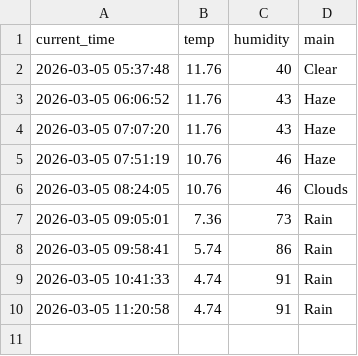
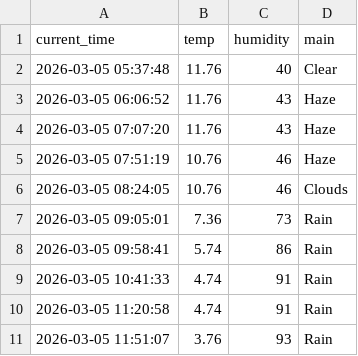
Before and after one commit to JH010918/weather_5m, a CSV file: weather.csv, drawn as a sheet.

```diff
--- a/weather.csv
+++ b/weather.csv
@@ -10 +10,2 @@ current_time,temp,humidity,main
 2026-03-05 11:20:58,4.74,91,Rain
+2026-03-05 11:51:07,3.76,93,Rain
```
